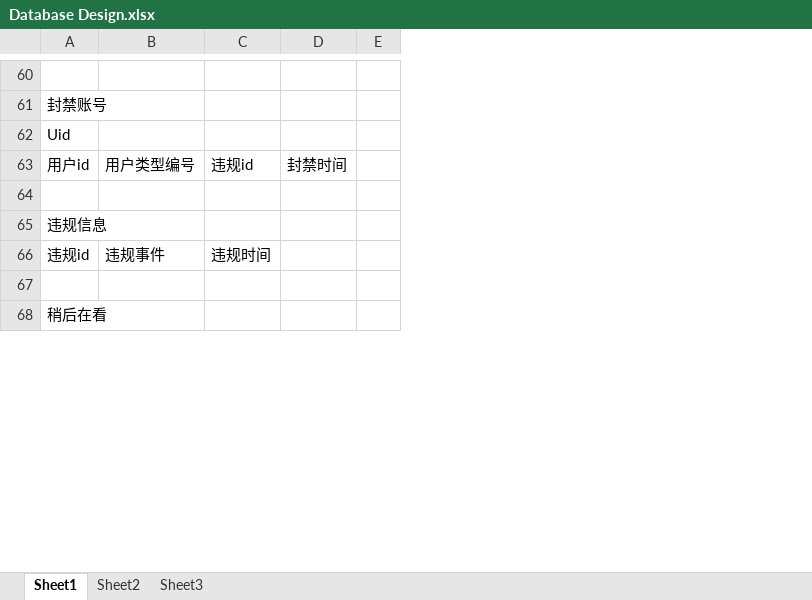
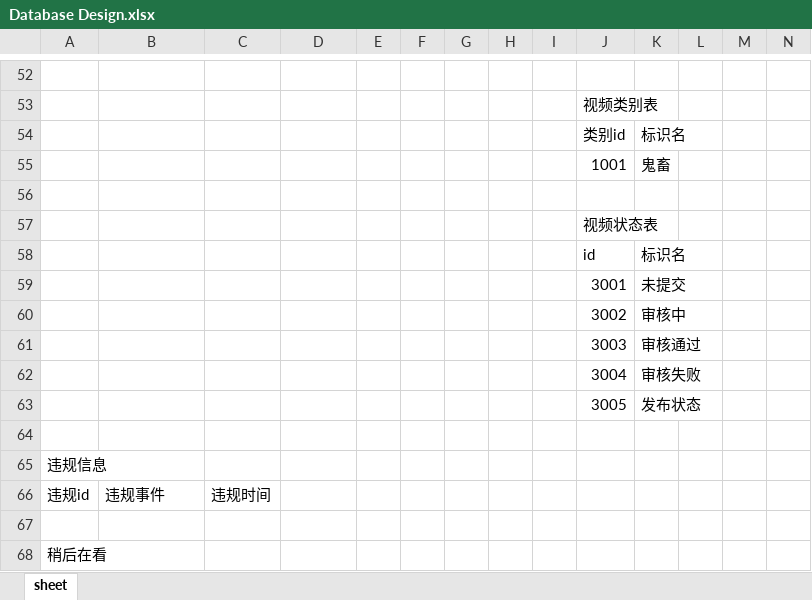
Before and after one commit to KafuuChino666/C-Station, an Excel workbook: database/Database Design.xlsx, sheet sheet, drawn as a sheet; only a part is shown, gaps mark what is left out; values as stored, in another font and other column widths than the file's, no borders; addresses are those after the commit; rows hold the shown columns only; the diff covers the shown part only; the diff names each change by its address in the sheet, - before the commit and + after, or states it on an @@ line.

```diff
--- a/database/Database Design.xlsx (sheet sheet)
+++ b/database/Database Design.xlsx (sheet sheet)
-sheet tab: Sheet1
+sheet tab: sheet
-sheet tab: Sheet2
-sheet tab: Sheet3
+column E, empty
+column F, empty
+column G, empty
+column H, empty
+column J, rows 53-55: 视频类别表 | 类别id | 1001
+column K, rows 54-55: 标识名 | 鬼畜
+column L, empty
+column M, empty
+column N, empty
-A53: 封禁账号
+A53: (empty)
-A54: Uid
+A54: (empty)
-A55: 用户id
+A55: (empty)
-B55: 用户类型编号
+B55: (empty)
-C55: 违规id
+C55: (empty)
-D55: 封禁时间
+D55: (empty)
+row 56: (empty)
+row 57:  |  |  |  |  |  |  |  |  | 视频状态表
+row 58:  |  |  |  |  |  |  |  |  | id | 标识名
+row 59:  |  |  |  |  |  |  |  |  | 3001 | 未提交
+row 60:  |  |  |  |  |  |  |  |  | 3002 | 审核中
+row 61:  |  |  |  |  |  |  |  |  | 3003 | 审核通过
+row 62:  |  |  |  |  |  |  |  |  | 3004 | 审核失败
+row 63:  |  |  |  |  |  |  |  |  | 3005 | 发布状态
```
Also changed, not shown: 17 added rows, 25 removed rows, 53 edited cells and cell formats elsewhere in this sheet, 1 other file.
